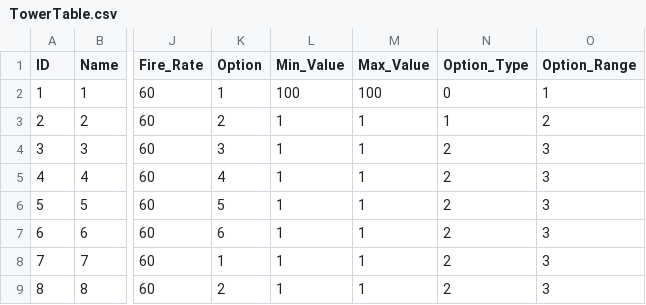
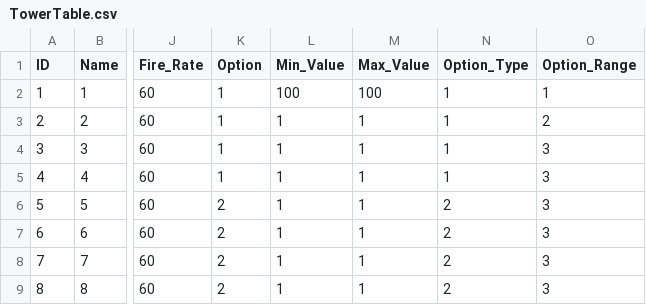
Before and after one commit to MM1152/MyPlanet, a CSV file: Assets/DataTables/TowerTable.csv, drawn as a sheet; only a part is shown, gaps mark what is left out; the diff names each change by its address in the sheet, - before the commit and + after, or states it on an @@ line.

```diff
--- a/Assets/DataTables/TowerTable.csv
+++ b/Assets/DataTables/TowerTable.csv
-N2 (Option_Type): 0
+N2 (Option_Type): 1
-K3 (Option): 2
+K3 (Option): 1
-K4 (Option): 3
+K4 (Option): 1
-N4:N5 (Option_Type): 2
+N4:N5 (Option_Type): 1
-K5 (Option): 4
+K5 (Option): 1
-K6 (Option): 5
+K6 (Option): 2
-K7 (Option): 6
+K7 (Option): 2
-K8 (Option): 1
+K8 (Option): 2
```
Also changed, not shown: 18 other files.
